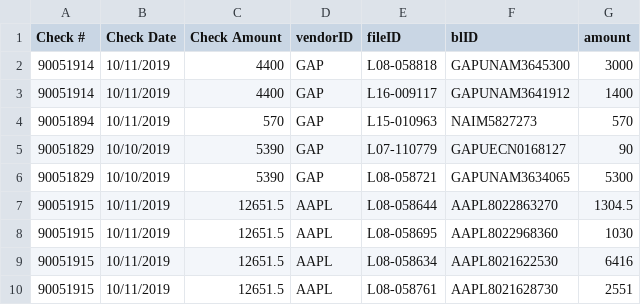
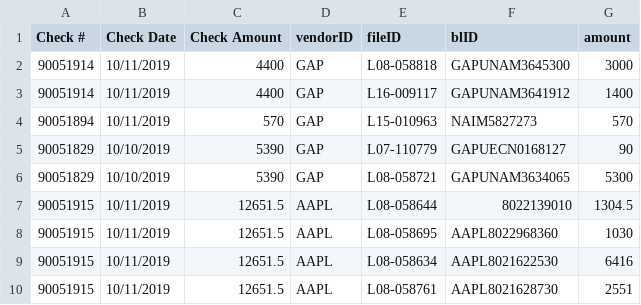
Before and after one commit to CodeNode21/Reconciler, a CSV file: paidSample.csv, drawn as a sheet; only a part is shown.

```diff
--- a/paidSample.csv
+++ b/paidSample.csv
@@ -6,3 +6,3 @@ Check #,Check Date,Check Amount,vendorID,fileID,blID,amount
 90051829,10/10/2019,5390,GAP,L08-058721,GAPUNAM3634065,5300
-90051915,10/11/2019,12651.5,AAPL,L08-058644,AAPL8022863270,1304.5
+90051915,10/11/2019,12651.5,AAPL,L08-058644,8022139010,1304.5
 90051915,10/11/2019,12651.5,AAPL,L08-058695,AAPL8022968360,1030
```
Also changed, not shown: openAPsample.csv, 3 other files.
